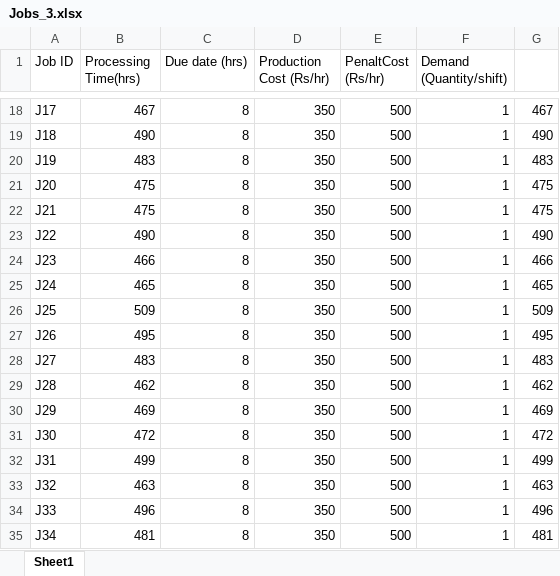
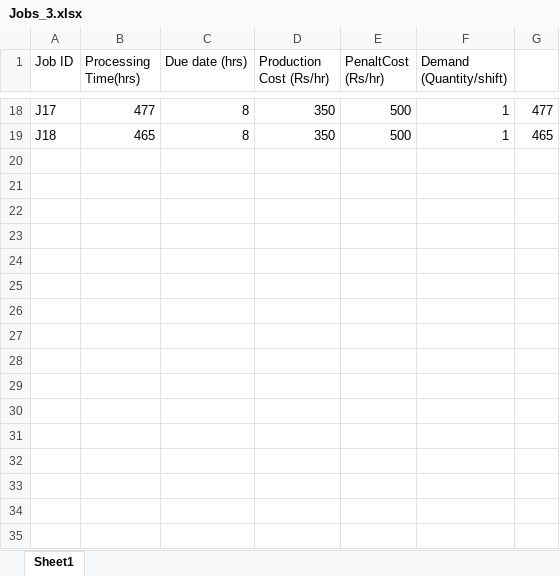
Before and after one commit to mb-14/SingleSystem-Memetic, an Excel workbook: Jobs_3.xlsx, sheet Sheet1, drawn as a sheet; only a part is shown, gaps mark what is left out; values as stored, in another font and other column widths than the file's, no borders; the diff covers the shown part only; the diff names each change by its address in the sheet, - before the commit and + after, or states it on an @@ line.

```diff
--- a/Jobs_3.xlsx (sheet Sheet1)
+++ b/Jobs_3.xlsx (sheet Sheet1)
-B18 (Processing Time(hrs)): 467
+B18 (Processing Time(hrs)): 477
-G18: 467
+G18: 477
-B19 (Processing Time(hrs)): 490
+B19 (Processing Time(hrs)): 465
-G19: 490
+G19: 465
-row 20: J19 | 483 | 8 | 350 | 500 | 1 | 483
-row 21: J20 | 475 | 8 | 350 | 500 | 1 | 475
-row 22: J21 | 475 | 8 | 350 | 500 | 1 | 475
-row 23: J22 | 490 | 8 | 350 | 500 | 1 | 490
-row 24: J23 | 466 | 8 | 350 | 500 | 1 | 466
-row 25: J24 | 465 | 8 | 350 | 500 | 1 | 465
-row 26: J25 | 509 | 8 | 350 | 500 | 1 | 509
-row 27: J26 | 495 | 8 | 350 | 500 | 1 | 495
-row 28: J27 | 483 | 8 | 350 | 500 | 1 | 483
-row 29: J28 | 462 | 8 | 350 | 500 | 1 | 462
-row 30: J29 | 469 | 8 | 350 | 500 | 1 | 469
-row 31: J30 | 472 | 8 | 350 | 500 | 1 | 472
-row 32: J31 | 499 | 8 | 350 | 500 | 1 | 499
-row 33: J32 | 463 | 8 | 350 | 500 | 1 | 463
-row 34: J33 | 496 | 8 | 350 | 500 | 1 | 496
-row 35: J34 | 481 | 8 | 350 | 500 | 1 | 481
```
Also changed, not shown: 32 edited cells elsewhere in this sheet, 5 other files.
